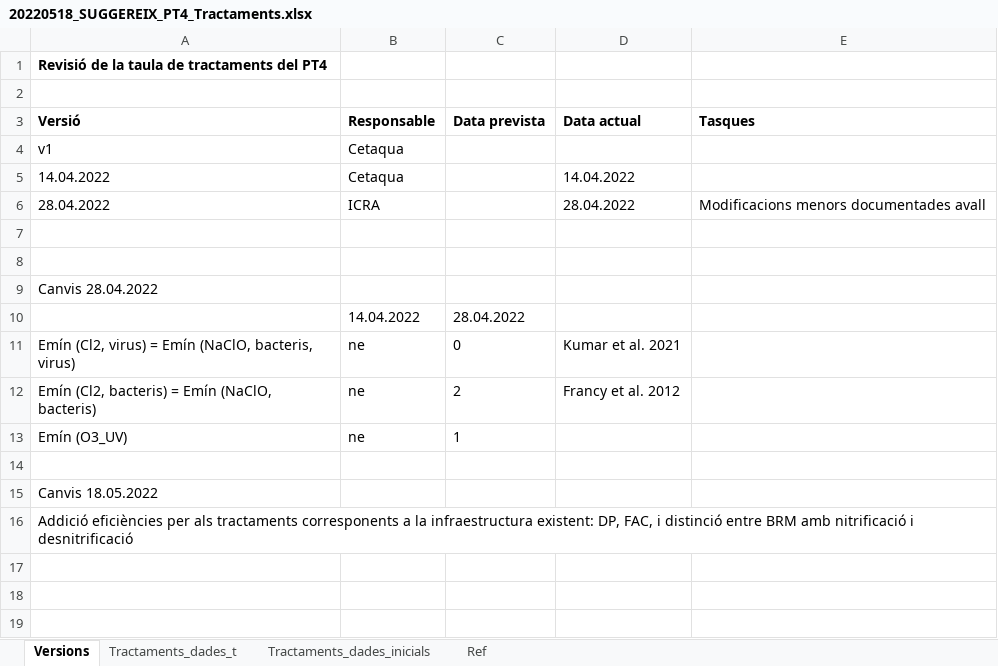
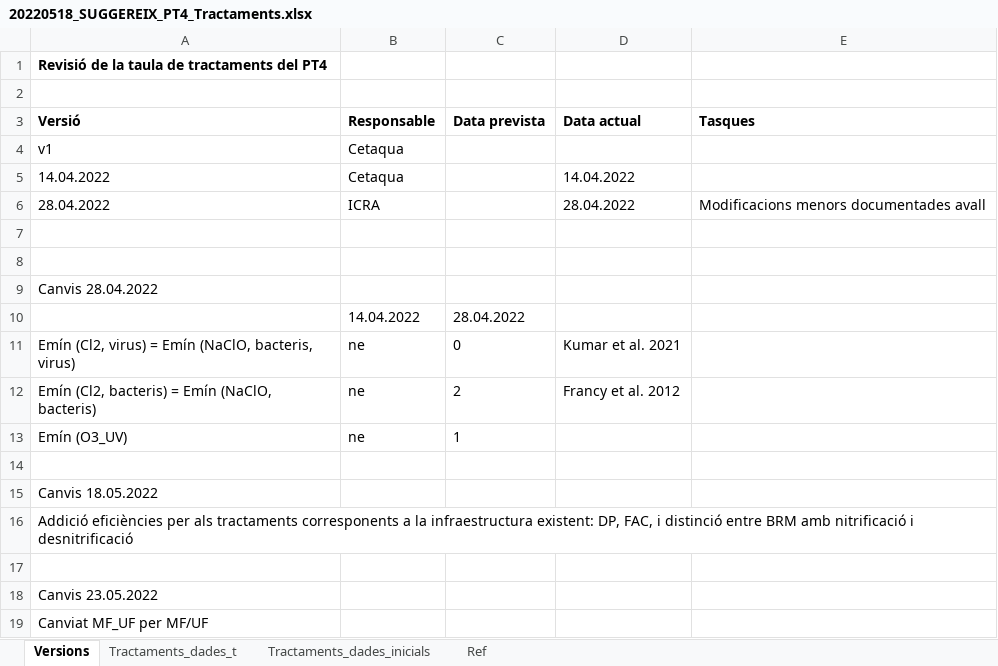
Before and after one commit to icra/suggereix, an Excel workbook: public/20220518_SUGGEREIX_PT4_Tractaments.xlsx, sheet Versions, drawn as a sheet; values as stored, in another font and other column widths than the file's, no borders; the diff names each change by its address in the sheet, - before the commit and + after, or states it on an @@ line.

```diff
--- a/public/20220518_SUGGEREIX_PT4_Tractaments.xlsx (sheet Versions)
+++ b/public/20220518_SUGGEREIX_PT4_Tractaments.xlsx (sheet Versions)
+row 17: (empty)
+row 18: Canvis 23.05.2022
+row 19: Canviat MF_UF per MF/UF
```
Also changed, not shown: sheet Tractaments_dades_t, public/20211111_SUGGEREIX_Criteris_add.xlsx, public/20220419_SUGGEREIX_Taula_C8.xlsx, 3 other files.
